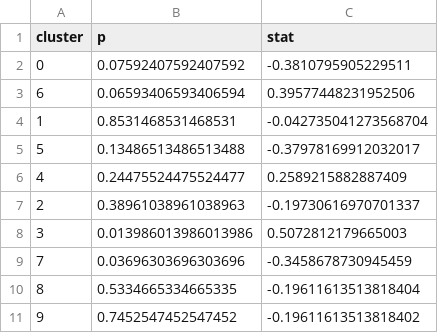
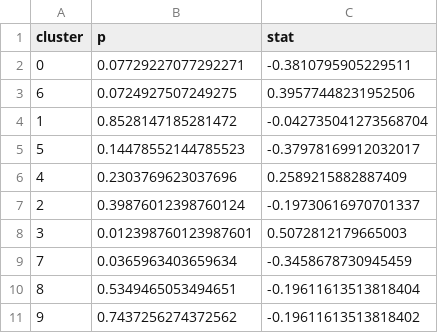
Before and after one commit to yakirr/vimapaper, a CSV file: RA/_results/patchwideavgs_clustertest.csv, drawn as a sheet.

```diff
--- a/RA/_results/patchwideavgs_clustertest.csv
+++ b/RA/_results/patchwideavgs_clustertest.csv
@@ -1,11 +1,11 @@
 cluster,p,stat
-0,0.07592407592407592,-0.3810795905229511
-6,0.06593406593406594,0.39577448231952506
-1,0.8531468531468531,-0.042735041273568704
-5,0.13486513486513488,-0.37978169912032017
-4,0.24475524475524477,0.2589215882887409
-2,0.38961038961038963,-0.19730616970701337
-3,0.013986013986013986,0.5072812179665003
-7,0.03696303696303696,-0.3458678730945459
-8,0.5334665334665335,-0.19611613513818404
-9,0.7452547452547452,-0.19611613513818402
+0,0.07729227077292271,-0.3810795905229511
+6,0.0724927507249275,0.39577448231952506
+1,0.8528147185281472,-0.042735041273568704
+5,0.14478552144785523,-0.37978169912032017
+4,0.2303769623037696,0.2589215882887409
+2,0.39876012398760124,-0.19730616970701337
+3,0.012398760123987601,0.5072812179665003
+7,0.0365963403659634,-0.3458678730945459
+8,0.5349465053494651,-0.19611613513818404
+9,0.7437256274372562,-0.19611613513818402
```
Also changed, not shown: 22 other files.
